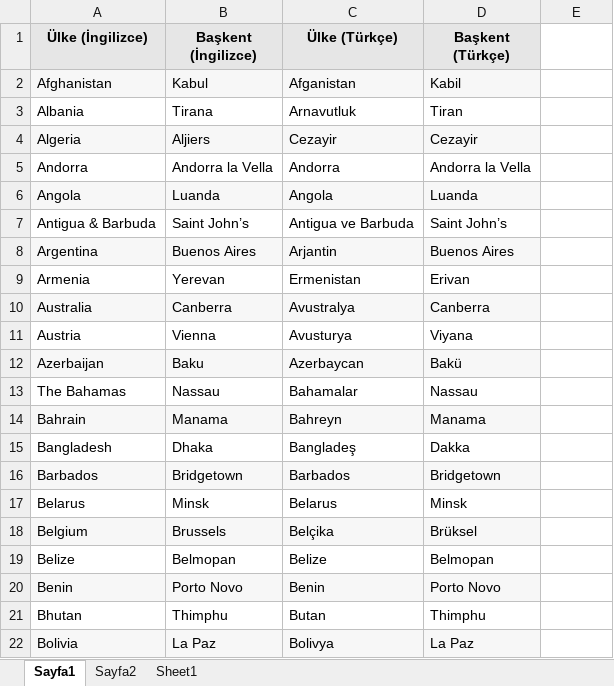
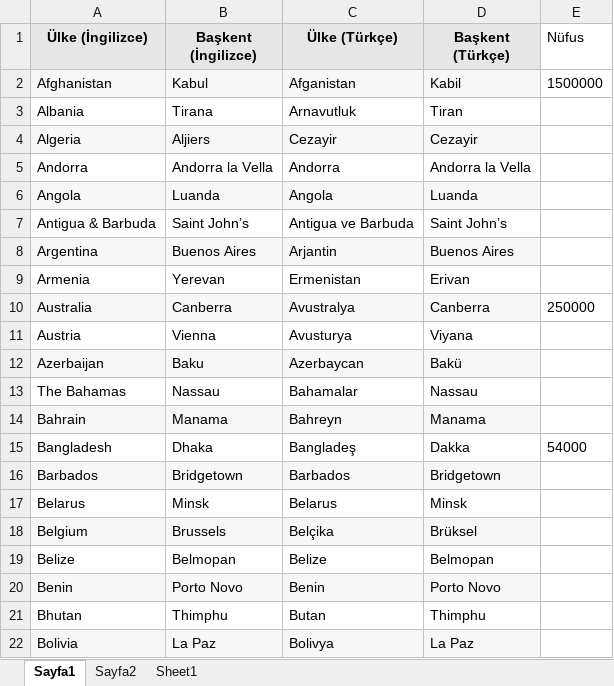
Before and after one commit to bcalskan/JUnit, an Excel workbook: src/resources/ulkeler.xlsx, sheet Sayfa1, drawn as a sheet; only a part is shown; values as stored, in another font and other column widths than the file's, no borders; the diff names each change by its address in the sheet, - before the commit and + after, or states it on an @@ line.

```diff
--- a/src/resources/ulkeler.xlsx (sheet Sayfa1)
+++ b/src/resources/ulkeler.xlsx (sheet Sayfa1)
-E1: (empty)
+E1: Nüfus
-E2 (Nüfus): (empty)
+E2 (Nüfus): 1500000
-E10 (Nüfus): (empty)
+E10 (Nüfus): 250000
-E15 (Nüfus): (empty)
+E15 (Nüfus): 54000
```
Also changed, not shown: 28 other files.
